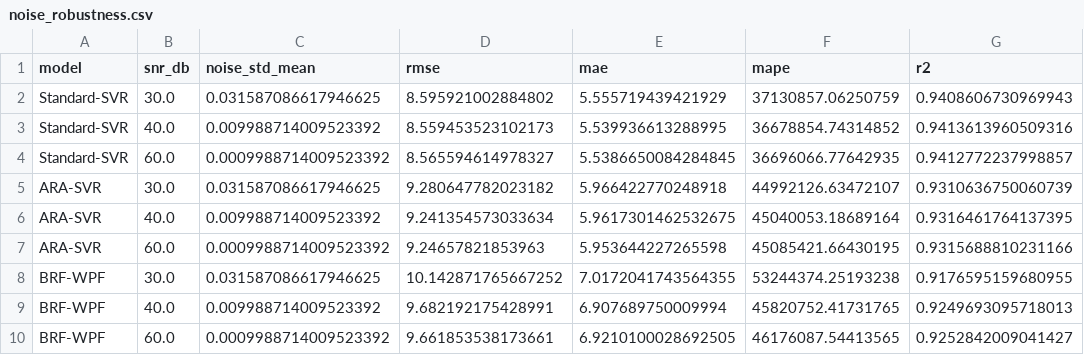
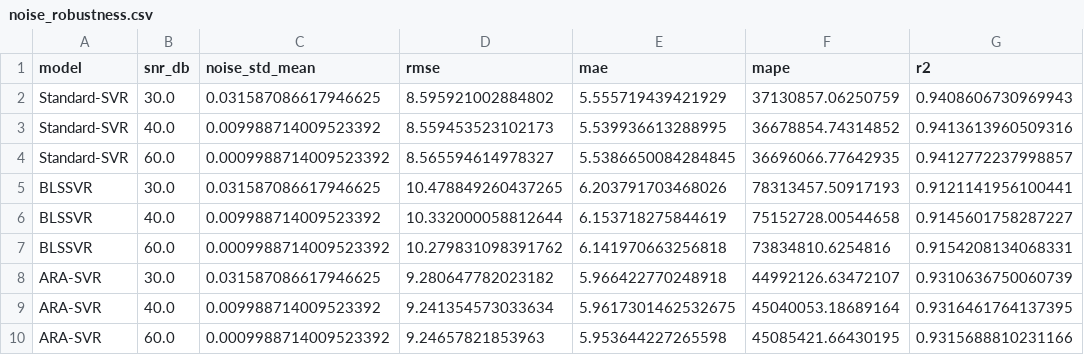
Before and after one commit to Jlchen08/TLQLDMR_Paper, a CSV file: experiment2/results_noise/noise_robustness.csv, drawn as a sheet; only a part is shown; the shorter side is filled out with more unchanged rows.

```diff
--- a/experiment2/results_noise/noise_robustness.csv
+++ b/experiment2/results_noise/noise_robustness.csv
@@ -4,2 +4,5 @@ Standard-SVR,40.0,0.009988714009523392,8.559453523102173,5.539936613288995,36678
 Standard-SVR,60.0,0.0009988714009523392,8.565594614978327,5.5386650084284845,36696066.77642935,0.9412772237998857
+BLSSVR,30.0,0.031587086617946625,10.478849260437265,6.203791703468026,78313457.50917193,0.9121141956100441
+BLSSVR,40.0,0.009988714009523392,10.332000058812644,6.153718275844619,75152728.00544658,0.9145601758287227
+BLSSVR,60.0,0.0009988714009523392,10.279831098391762,6.141970663256818,73834810.6254816,0.9154208134068331
 ARA-SVR,30.0,0.031587086617946625,9.280647782023182,5.966422770248918,44992126.63472107,0.9310636750060739
```
Also changed, not shown: experiment2/results_selected/best_models_summary.csv, experiment3/results_noise/noise_robustness.csv, 51 other files.
